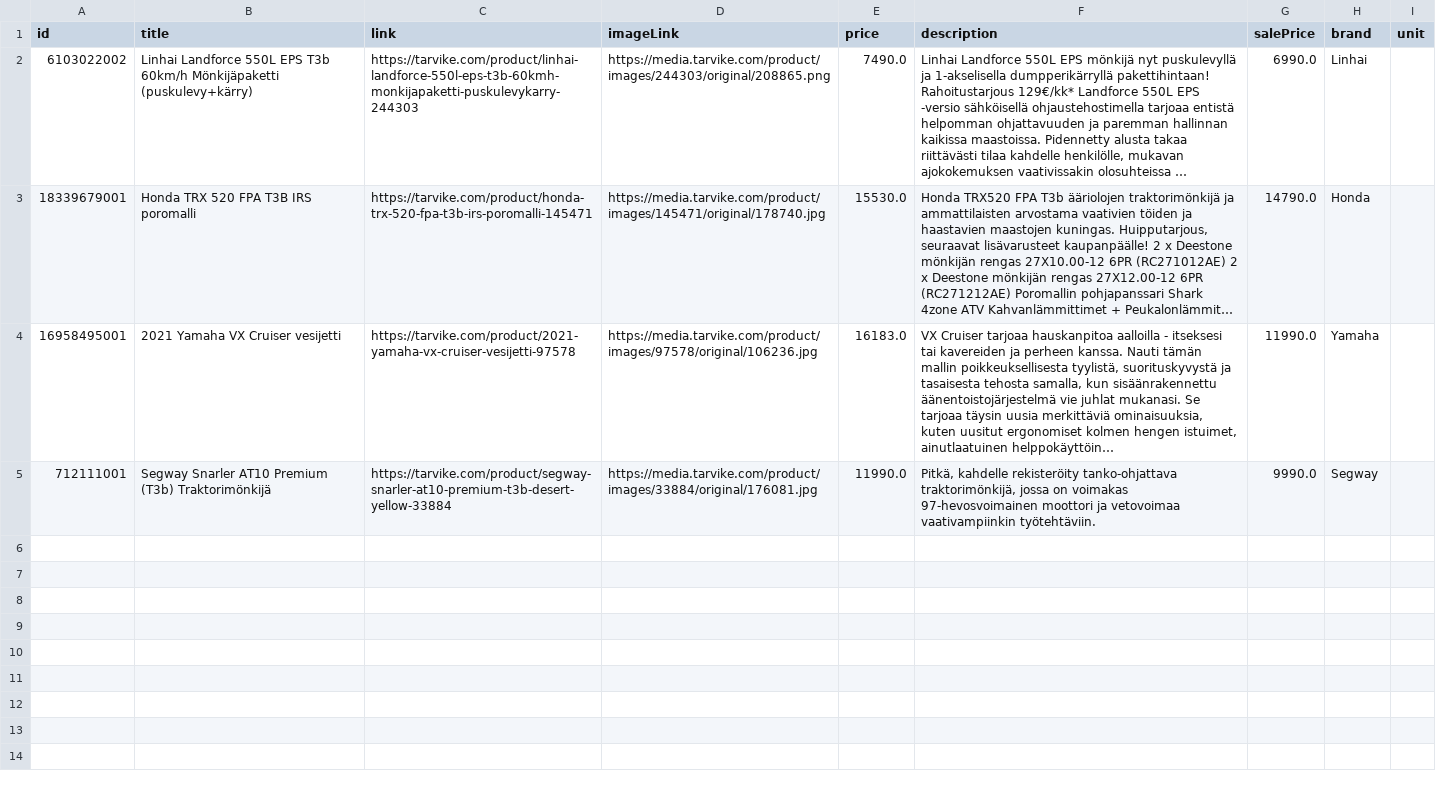
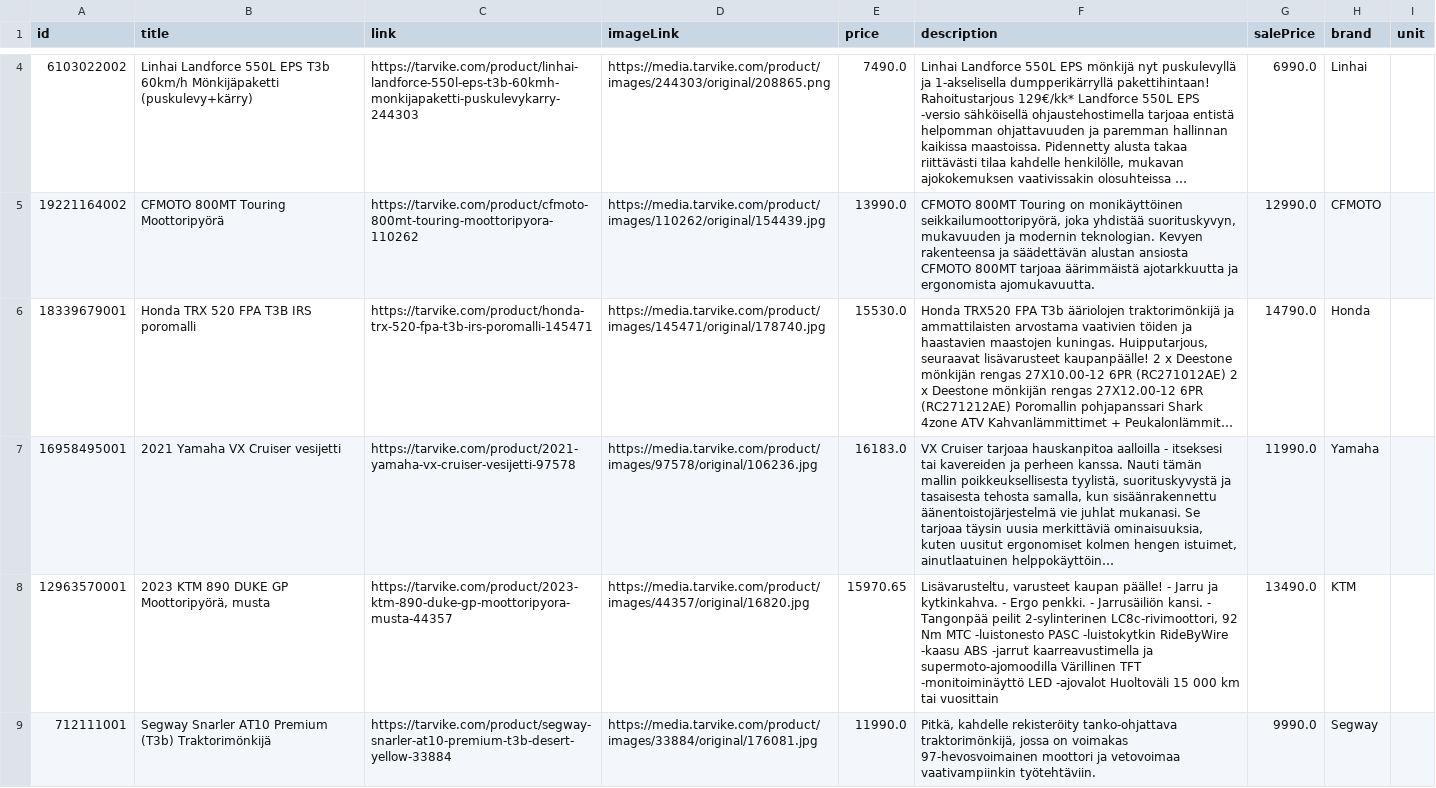
Before and after one commit to TarvikeTT/almadynamo, a CSV file: tarvike_laitetarjoukset.csv, drawn as a sheet; only a part is shown, gaps mark what is left out; long unchanged cells end in …; the diff covers the shown part only; the diff names each change by its address in the sheet, - before the commit and + after, or states it on an @@ line.

```diff
--- a/tarvike_laitetarjoukset.csv
+++ b/tarvike_laitetarjoukset.csv
+row 5: 19221164002 | CFMOTO 800MT Touring Moottoripyörä | https://tarvike.com/product/cfmoto-800mt-touring-moottoripyora-110262 | https://media.tarvike.com/product/images/110262/original/154439.jpg | 13990.0 | CFMOTO 800MT Touring on monikäyttöinen seikkailumoottoripyörä, joka yhdistää suorituskyvyn, mukavuuden ja modernin teknologian. Kevyen rakenteensa ja säädettävän alustan ansiosta CFMOTO 800MT tarjoaa äärimmäistä ajotarkkuutta ja ergonomista ajomukavuutta. | 12990.0 | CFMOTO
+row 8: 12963570001 | 2023 KTM 890 DUKE GP Moottoripyörä, musta | https://tarvike.com/product/2023-ktm-890-duke-gp-moottoripyora-musta-44357 | https://media.tarvike.com/product/images/44357/original/16820.jpg | 15970.65 | Lisävarusteltu, varusteet kaupan päälle! - Jarru ja kytkinkahva. - Ergo penkki. - Jarrusäiliön kansi. - Tangonpää peilit 2-sylinterinen LC8c-rivimoottori, 92 Nm MTC -luistonesto PASC -luistokytkin RideByWire -kaasu ABS -jarrut kaarreavustimella ja supermoto-ajomoodilla Värillinen TFT -monitoiminäyttö LED -ajovalot Huoltoväli 15 000 km tai vuosittain | 13490.0 | KTM
```
Also changed, not shown: 2 added rows elsewhere in this file, tarvike_metsa_piha_ja_puutarha_feed.csv, tarvike_monkijat_feed.csv, 3 other files.
